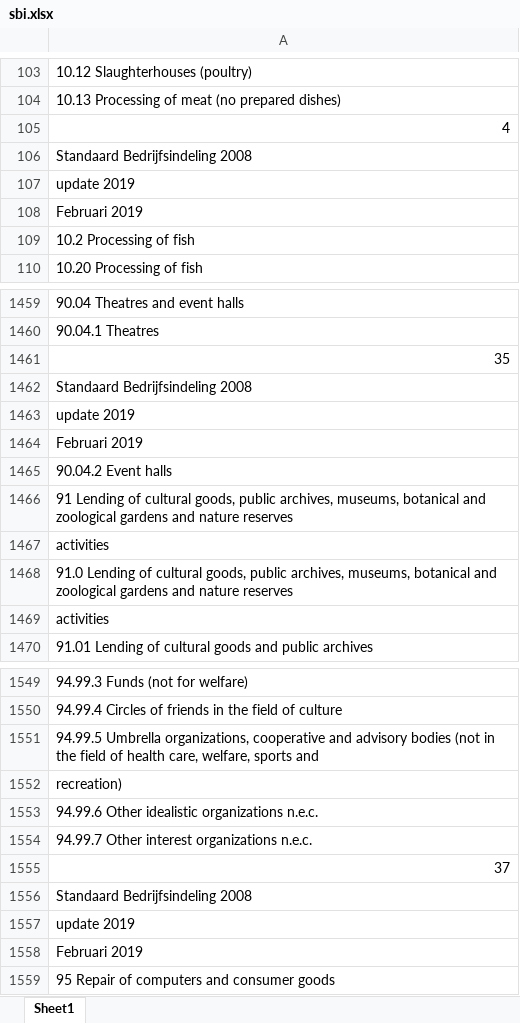
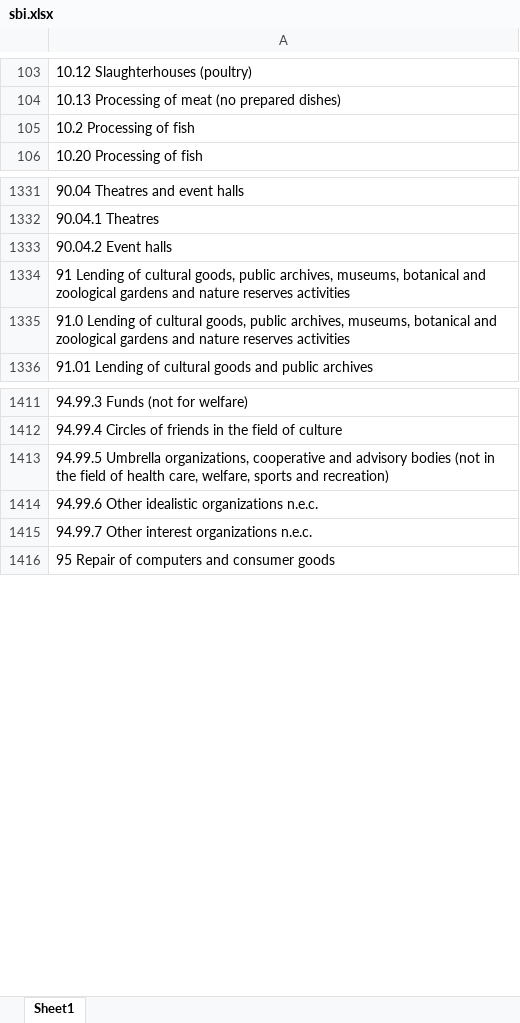
Before and after one commit to Nicole-de-groot/mscDataScience_dataSystemsProject, an Excel workbook: sbi.xlsx, sheet Sheet1, drawn as a sheet; only a part is shown, gaps mark what is left out; values as stored, in another font and other column widths than the file's, no borders; removed rows and columns are numbered as before the commit, all else as after; the diff covers the shown part only; the diff names each change by its address in the sheet, - before the commit and + after, or states it on an @@ line.

```diff
--- a/sbi.xlsx (sheet Sheet1)
+++ b/sbi.xlsx (sheet Sheet1)
-row 105: 4
-row 106: Standaard Bedrijfsindeling 2008
-row 107: update 2019
-row 108: Februari 2019
-row 1461: 35
-row 1462: Standaard Bedrijfsindeling 2008
-row 1463: update 2019
-row 1464: Februari 2019
-A1334: …nature reserves
+A1334: …nature reserves activities
-A1335: activities
+A1335: 91.0 Lending of cultural goods, public archives, museums, botanical and zoological gardens and nature reserves activities
-row 1468: 91.0 Lending of cultural goods, public archives, museums, botanical and zoological gardens and nature reserves
-row 1469: activities
-A1413: …sports and
+A1413: …sports and recreation)
-row 1552: recreation)
-row 1555: 37
-row 1556: Standaard Bedrijfsindeling 2008
-row 1557: update 2019
-row 1558: Februari 2019
```
Also changed, not shown: 129 removed rows and 5 edited cells elsewhere in this sheet, 15 other files.
